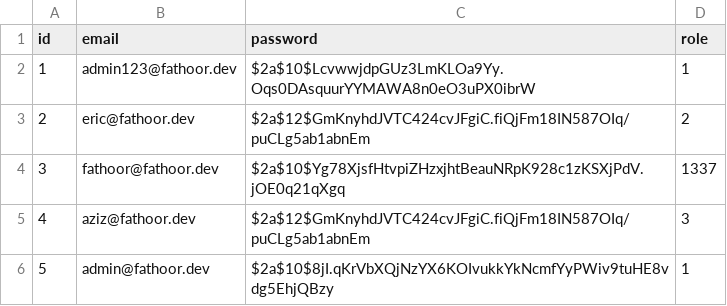
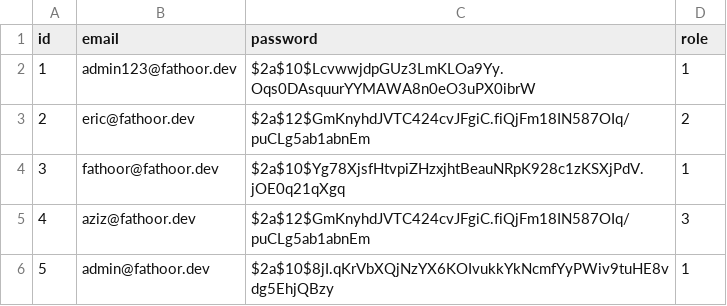
Before and after one commit to ikti-its/khanza-web, a CSV file: app/Features/Auth/Akun/akun.csv, drawn as a sheet.

Commit message:
Update incorrect user role assignment in akun.csv

```diff
--- a/app/Features/Auth/Akun/akun.csv
+++ b/app/Features/Auth/Akun/akun.csv
@@ -3,3 +3,3 @@ id,email,password,role
 2,eric@fathoor.dev,$2a$12$GmKnyhdJVTC424cvJFgiC.fiQjFm18IN587OIq/puCLg5ab1abnEm,2	
-3,fathoor@fathoor.dev,$2a$10$Yg78XjsfHtvpiZHzxjhtBeauNRpK928c1zKSXjPdV.jOE0q21qXgq,1337
+3,fathoor@fathoor.dev,$2a$10$Yg78XjsfHtvpiZHzxjhtBeauNRpK928c1zKSXjPdV.jOE0q21qXgq,1
 4,aziz@fathoor.dev,$2a$12$GmKnyhdJVTC424cvJFgiC.fiQjFm18IN587OIq/puCLg5ab1abnEm,3
```
